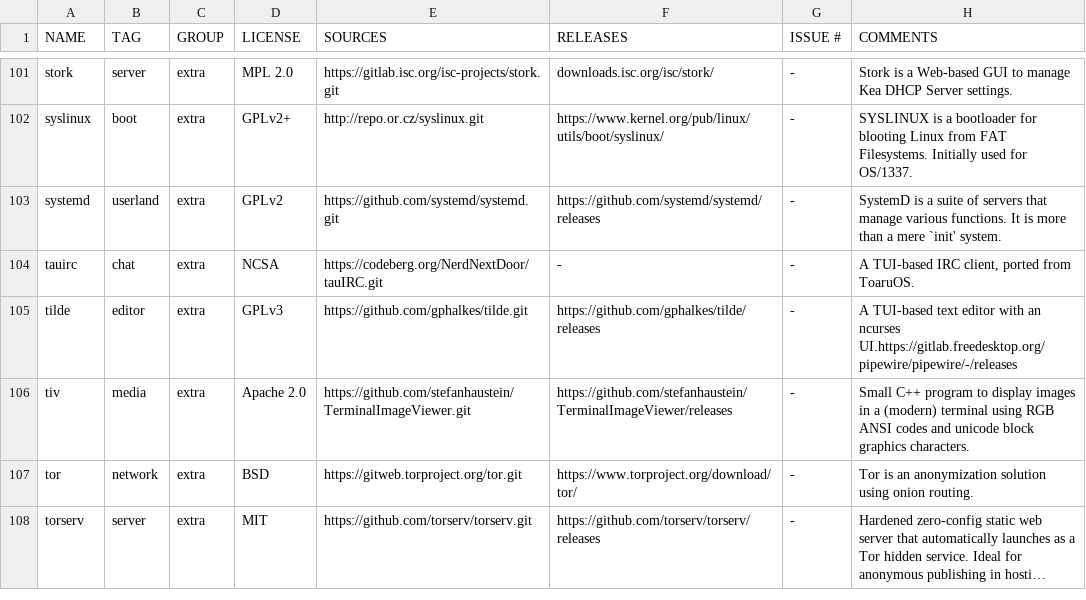
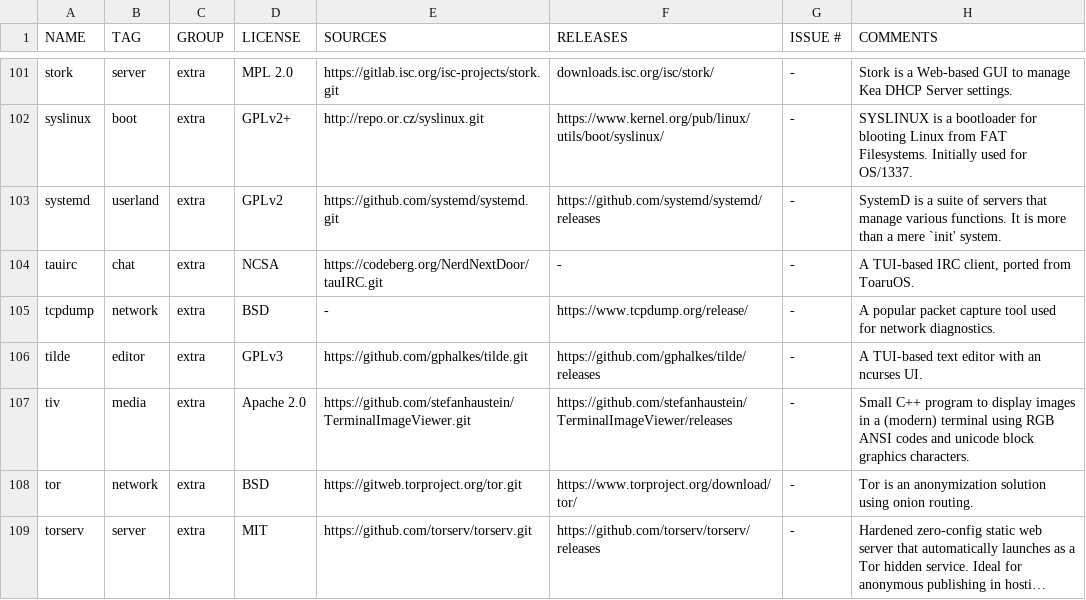
Before and after one commit to OS-1337/pkgs, a TSV file: docs/WISHLIST.tsv, drawn as a sheet; only a part is shown, gaps mark what is left out; long unchanged cells end in ….

Commit message:
Added tcpdump and removed a typo in WISHLIST.tsv

```diff
--- a/docs/WISHLIST.tsv
+++ b/docs/WISHLIST.tsv
@@ -104,3 +104,4 @@ systemd	userland	extra	GPLv2	https://github.com/systemd/systemd.git	https://gith
 tauirc	chat	extra	NCSA	https://codeberg.org/NerdNextDoor/tauIRC.git	-	-	A TUI-based IRC client, ported from ToaruOS.
-tilde	editor	extra	GPLv3	https://github.com/gphalkes/tilde.git	https://github.com/gphalkes/tilde/releases	-	A TUI-based text editor with an ncurses UI.https://gitlab.freedesktop.org/pipewire/pipewire/-/releases
+tcpdump	network	extra	BSD	-	https://www.tcpdump.org/release/	-	A popular packet capture tool used for network diagnostics.
+tilde	editor	extra	GPLv3	https://github.com/gphalkes/tilde.git	https://github.com/gphalkes/tilde/releases	-	A TUI-based text editor with an ncurses UI.
 tiv	media	extra	Apache 2.0	https://github.com/stefanhaustein/TerminalImageViewer.git	https://github.com/stefanhaustein/TerminalImageViewer/releases	-	Small C++ program to display images in a (modern) terminal using RGB ANSI codes and unicode block graphics characters.
```
